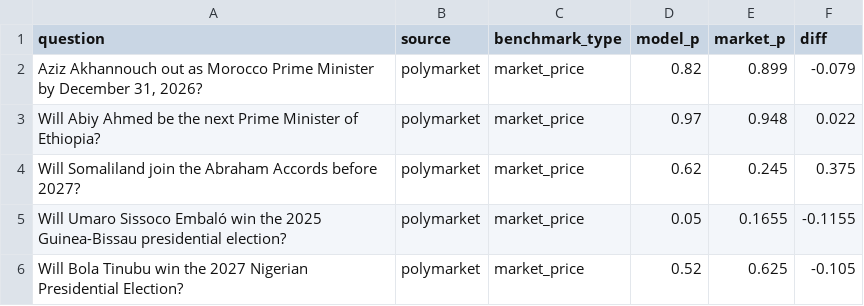
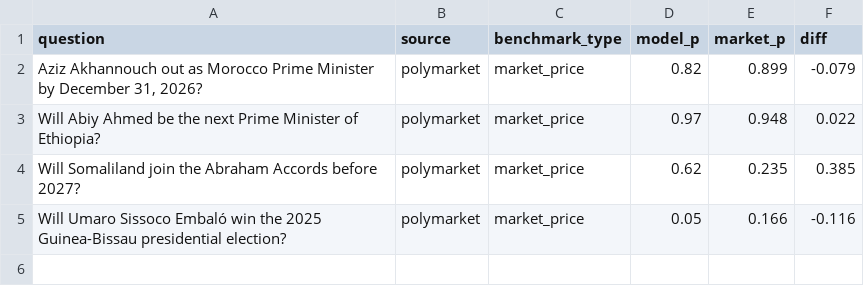
Before and after one commit to niklaswenzin/africa-ai-forecasting, a CSV file: results.csv, drawn as a sheet.

```diff
--- a/results.csv
+++ b/results.csv
@@ -3,4 +3,3 @@ question,source,benchmark_type,model_p,market_p,diff
 Will Abiy Ahmed be the next Prime Minister of Ethiopia?,polymarket,market_price,0.97,0.948,0.022
-Will Somaliland join the Abraham Accords before 2027?,polymarket,market_price,0.62,0.245,0.375
-Will Umaro Sissoco Embaló win the 2025 Guinea-Bissau presidential election?,polymarket,market_price,0.05,0.1655,-0.1155
-Will Bola Tinubu win the 2027 Nigerian Presidential Election?,polymarket,market_price,0.52,0.625,-0.105
+Will Somaliland join the Abraham Accords before 2027?,polymarket,market_price,0.62,0.235,0.385
+Will Umaro Sissoco Embaló win the 2025 Guinea-Bissau presidential election?,polymarket,market_price,0.05,0.166,-0.116
```
Also changed, not shown: 3 other files.
